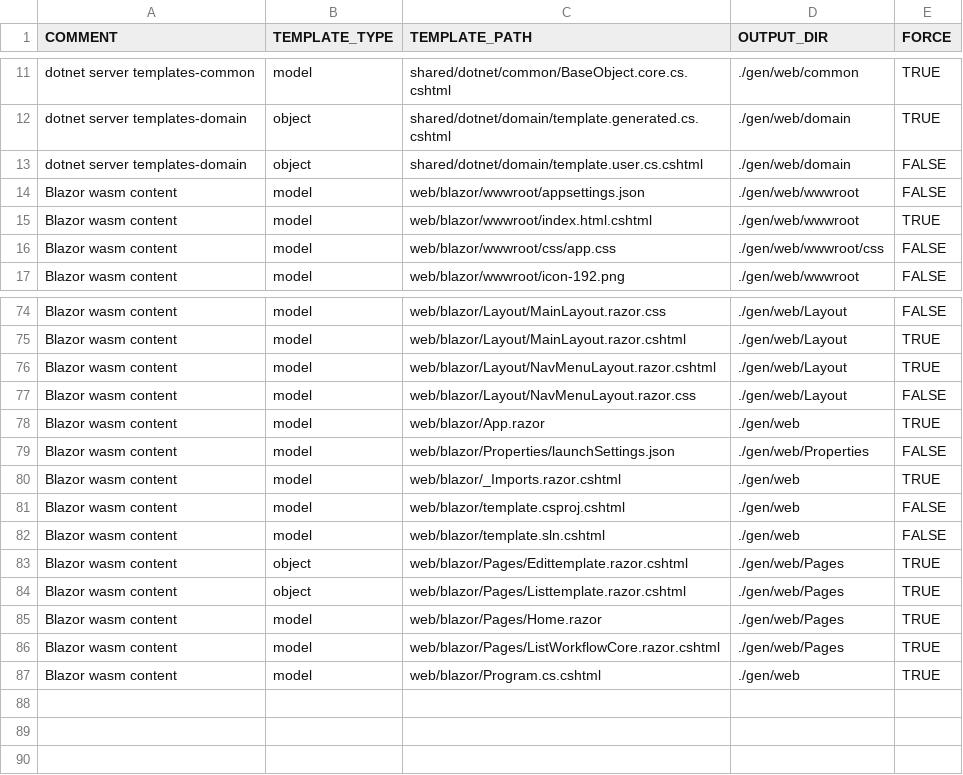
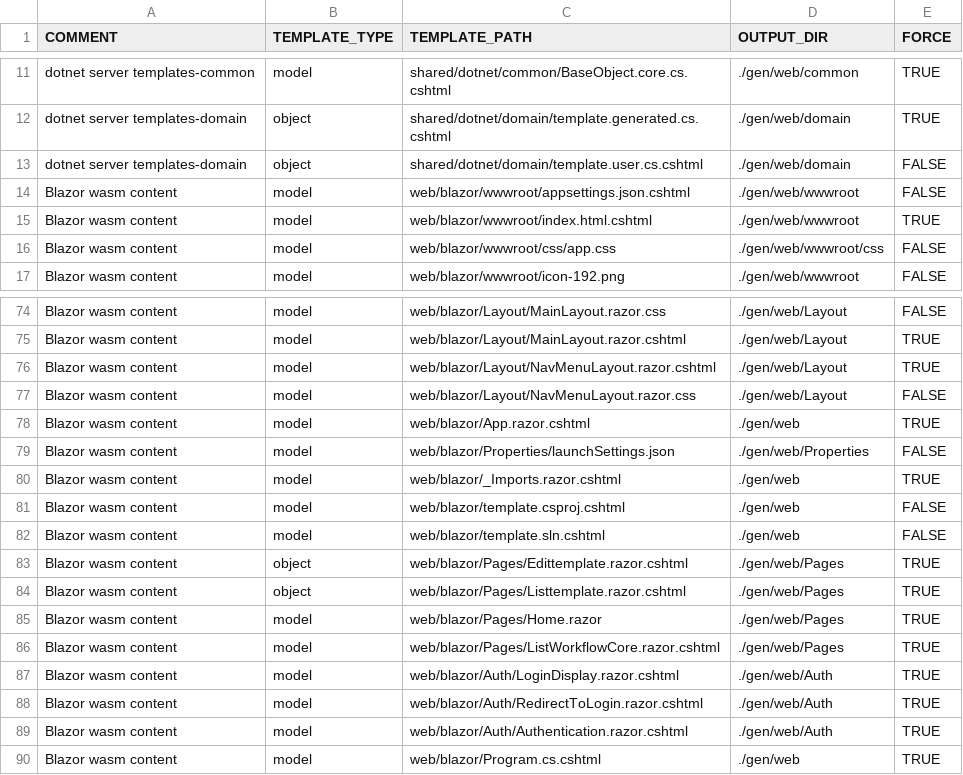
Before and after one commit to ekohlenberg/jumpstart, a CSV file: templates/web-blazor.csv, drawn as a sheet; only a part is shown, gaps mark what is left out.

Commit message:
intermediate commit - adding initial changes for authentication

```diff
--- a/templates/web-blazor.csv
+++ b/templates/web-blazor.csv
@@ -13,3 +13,3 @@ dotnet server templates-domain,object,shared/dotnet/domain/template.generated.cs
 dotnet server templates-domain,object,shared/dotnet/domain/template.user.cs.cshtml,./gen/web/domain,FALSE
-Blazor wasm content,model,web/blazor/wwwroot/appsettings.json,./gen/web/wwwroot,FALSE
+Blazor wasm content,model,web/blazor/wwwroot/appsettings.json.cshtml,./gen/web/wwwroot,FALSE
 Blazor wasm content,model,web/blazor/wwwroot/index.html.cshtml,./gen/web/wwwroot,TRUE
@@ -77,3 +77,3 @@ Blazor wasm content,model,web/blazor/Layout/NavMenuLayout.razor.cshtml,./gen/web
 Blazor wasm content,model,web/blazor/Layout/NavMenuLayout.razor.css,./gen/web/Layout,FALSE
-Blazor wasm content,model,web/blazor/App.razor,./gen/web,TRUE
+Blazor wasm content,model,web/blazor/App.razor.cshtml,./gen/web,TRUE
 Blazor wasm content,model,web/blazor/Properties/launchSettings.json,./gen/web/Properties,FALSE
@@ -86,2 +86,5 @@ Blazor wasm content,model,web/blazor/Pages/Home.razor,./gen/web/Pages,TRUE
 Blazor wasm content,model,web/blazor/Pages/ListWorkflowCore.razor.cshtml,./gen/web/Pages,TRUE
+Blazor wasm content,model,web/blazor/Auth/LoginDisplay.razor.cshtml,./gen/web/Auth,TRUE
+Blazor wasm content,model,web/blazor/Auth/RedirectToLogin.razor.cshtml,./gen/web/Auth,TRUE
+Blazor wasm content,model,web/blazor/Auth/Authentication.razor.cshtml,./gen/web/Auth,TRUE
 Blazor wasm content,model,web/blazor/Program.cs.cshtml,./gen/web,TRUE
```
Also changed, not shown: templates/server-dotnet.csv, templates/tools-dotnet.csv, 27 other files.
